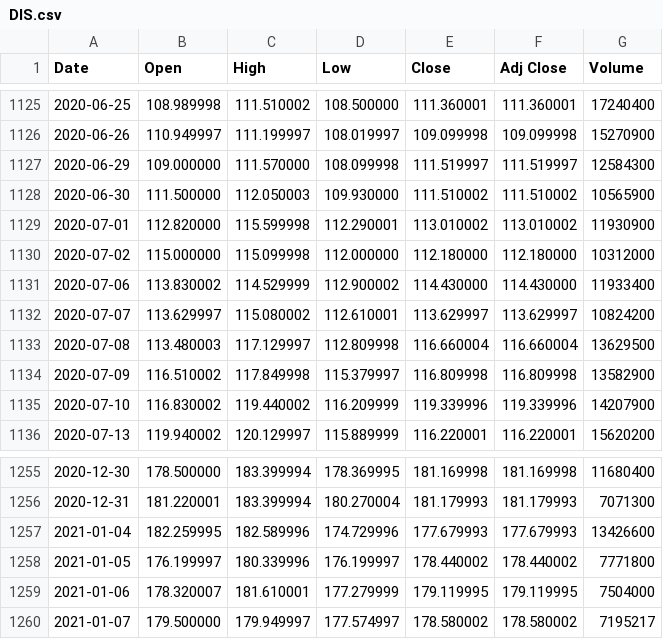
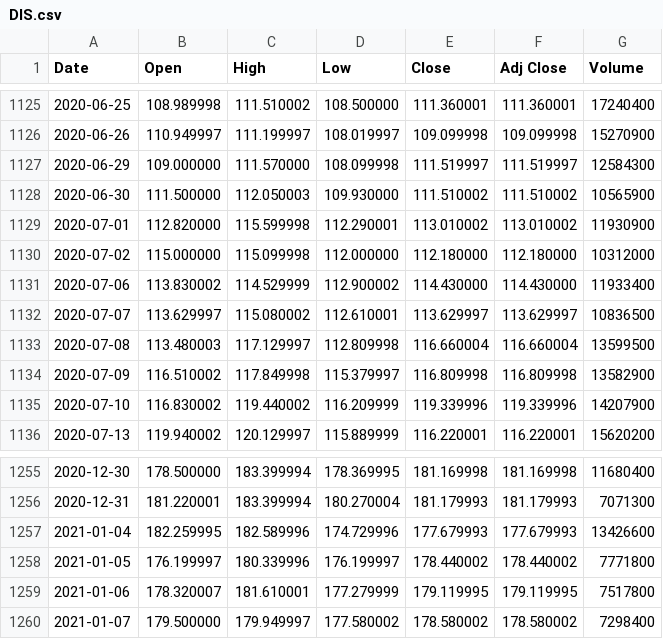
Before and after one commit to JoshuaAB98/Machine_Learning_Assessment, a CSV file: pyApp/csvs/DIS.csv, drawn as a sheet; only a part is shown, gaps mark what is left out.

```diff
--- a/pyApp/csvs/DIS.csv
+++ b/pyApp/csvs/DIS.csv
@@ -1131,4 +1131,4 @@ Date,Open,High,Low,Close,Adj Close,Volume
 2020-07-06,113.830002,114.529999,112.900002,114.430000,114.430000,11933400
-2020-07-07,113.629997,115.080002,112.610001,113.629997,113.629997,10824200
-2020-07-08,113.480003,117.129997,112.809998,116.660004,116.660004,13629500
+2020-07-07,113.629997,115.080002,112.610001,113.629997,113.629997,10836500
+2020-07-08,113.480003,117.129997,112.809998,116.660004,116.660004,13599500
 2020-07-09,116.510002,117.849998,115.379997,116.809998,116.809998,13582900
@@ -1258,3 +1258,3 @@ Date,Open,High,Low,Close,Adj Close,Volume
 2021-01-05,176.199997,180.339996,176.199997,178.440002,178.440002,7771800
-2021-01-06,178.320007,181.610001,177.279999,179.119995,179.119995,7504000
-2021-01-07,179.500000,179.949997,177.574997,178.580002,178.580002,7195217
+2021-01-06,178.320007,181.610001,177.279999,179.119995,179.119995,7517800
+2021-01-07,179.500000,179.949997,177.580002,178.580002,178.580002,7298400
```
Also changed, not shown: pyApp/csvs/AAPL.csv, pyApp/csvs/ADBE.csv, 24 other files.
